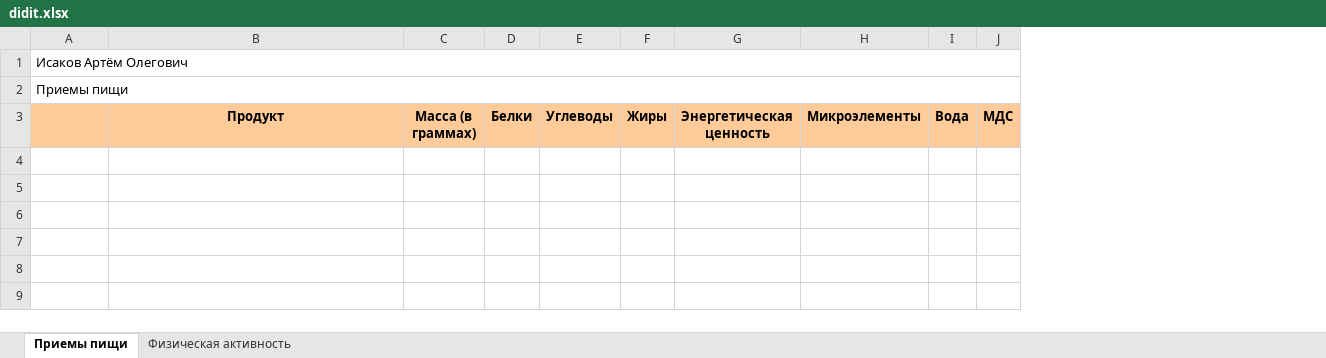
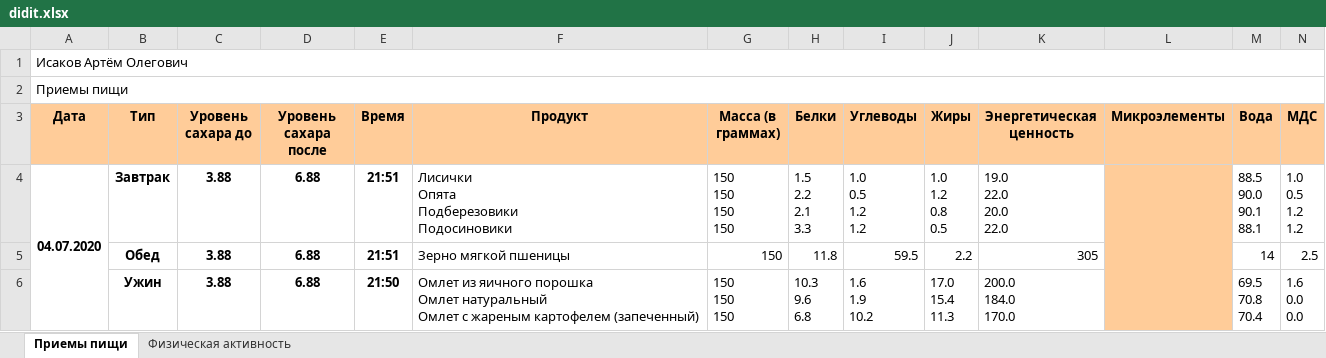
Before and after one commit to artisakov/vigilant-journey, an Excel workbook: app/didit.xlsx, sheet Приемы пищи, drawn as a sheet; only a part is shown; values as stored, in another font and other column widths than the file's, no borders; removed rows and columns are numbered as before the commit, all else as after; rows hold the shown columns only; ↵ is a line break in a cell; the diff names each change by its address in the sheet, - before the commit and + after, or states it on an @@ line.

```diff
--- a/app/didit.xlsx (sheet Приемы пищи)
+++ b/app/didit.xlsx (sheet Приемы пищи)
+column B (Тип), empty
+column C (Уровень сахара до), empty
+column D (Уровень сахара после), empty
+column E (Время), empty
-A1:AE1 merged
+A1:AF1 merged
-A2:AE2 merged
+A2:AF2 merged
-A3: (empty)
+A3: Дата
+row 4: 04.07.2020 | Завтрак | 3.88 | 6.88 | 21:51 | Лисички ↵ Опята ↵ Подберезовики ↵ Подосиновики | 150 ↵ 150 ↵ 150 ↵ 150 | 1.5 ↵ 2.2 ↵ 2.1 ↵ 3.3 | 1.0 ↵ 0.5 ↵ 1.2 ↵ 1.2 | 1.0 ↵ 1.2 ↵ 0.8 ↵ 0.5 | 19.0 ↵ 22.0 ↵ 20.0 ↵ 22.0 |  | 88.5 ↵ 90.0 ↵ 90.1 ↵ 88.1 | 1.0 ↵ 0.5 ↵ 1.2 ↵ 1.2
+row 5:  | Обед | 3.88 | 6.88 | 21:51 | Зерно мягкой пшеницы | 150 | 11.8 | 59.5 | 2.2 | 305 |  | 14 | 2.5
+row 6:  | Ужин | 3.88 | 6.88 | 21:50 | Омлет из яичного порошка ↵ Омлет натуральный ↵ Омлет с жареным картофелем (запеченный) | 150 ↵ 150 ↵ 150 | 10.3 ↵ 9.6 ↵ 6.8 | 1.6 ↵ 1.9 ↵ 10.2 | 17.0 ↵ 15.4 ↵ 11.3 | 200.0 ↵ 184.0 ↵ 170.0 |  | 69.5 ↵ 70.8 ↵ 70.4 | 1.6 ↵ 0.0 ↵ 0.0
```
Also changed, not shown: app/artemtvi.xlsx, 14 other files.
